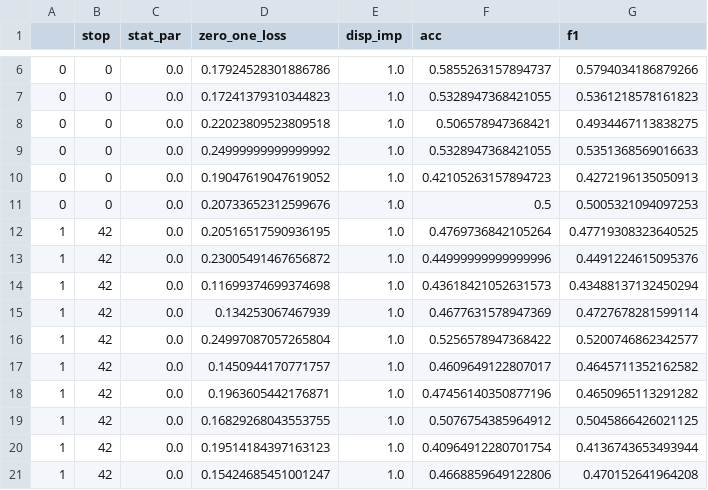
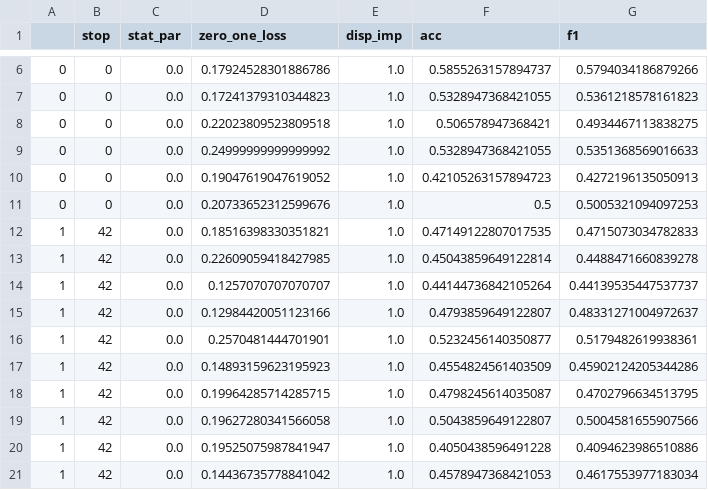
Before and after one commit to giordanoDaloisio/fairness, a CSV file: ris/crime_eval.csv, drawn as a sheet; only a part is shown, gaps mark what is left out; the diff covers the shown part only.

```diff
--- a/ris/crime_eval.csv
+++ b/ris/crime_eval.csv
@@ -11,11 +11,11 @@
 0,0,0.0,0.20733652312599676,1.0,0.5,0.5005321094097253
-1,42,0.0,0.20516517590936195,1.0,0.4769736842105264,0.47719308323640525
-1,42,0.0,0.23005491467656872,1.0,0.44999999999999996,0.4491224615095376
-1,42,0.0,0.11699374699374698,1.0,0.43618421052631573,0.43488137132450294
-1,42,0.0,0.134253067467939,1.0,0.4677631578947369,0.4727678281599114
-1,42,0.0,0.24997087057265804,1.0,0.5256578947368422,0.5200746862342577
-1,42,0.0,0.1450944170771757,1.0,0.4609649122807017,0.4645711352162582
-1,42,0.0,0.1963605442176871,1.0,0.47456140350877196,0.4650965113291282
-1,42,0.0,0.16829268043553755,1.0,0.5076754385964912,0.5045866426021125
-1,42,0.0,0.19514184397163123,1.0,0.40964912280701754,0.4136743653493944
-1,42,0.0,0.15424685451001247,1.0,0.4668859649122806,0.470152641964208
+1,42,0.0,0.18516398330351821,1.0,0.47149122807017535,0.4715073034782833
+1,42,0.0,0.22609059418427985,1.0,0.45043859649122814,0.4488471660839278
+1,42,0.0,0.1257070707070707,1.0,0.44144736842105264,0.44139535447537737
+1,42,0.0,0.12984420051123166,1.0,0.4793859649122807,0.48331271004972637
+1,42,0.0,0.2570481444701901,1.0,0.5232456140350877,0.5179482619938361
+1,42,0.0,0.14893159623195923,1.0,0.4554824561403509,0.45902124205344286
+1,42,0.0,0.19964285714285715,1.0,0.4798245614035087,0.4702796634513795
+1,42,0.0,0.19627280341566058,1.0,0.5043859649122807,0.5004581655907566
+1,42,0.0,0.19525075987841947,1.0,0.4050438596491228,0.4094623986510886
+1,42,0.0,0.14436735778841042,1.0,0.4578947368421053,0.4617553977183034
```
Also changed, not shown: 60 edited cells elsewhere in this file, ris/compas_eval.csv, ris/crime_blackbox.csv, 14 other files.
